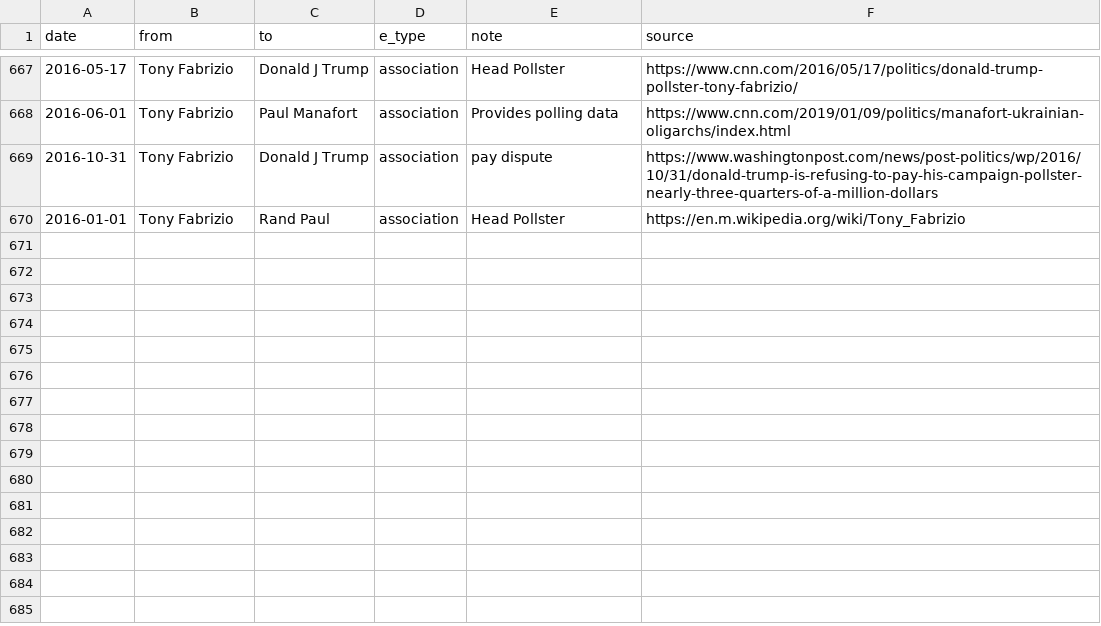
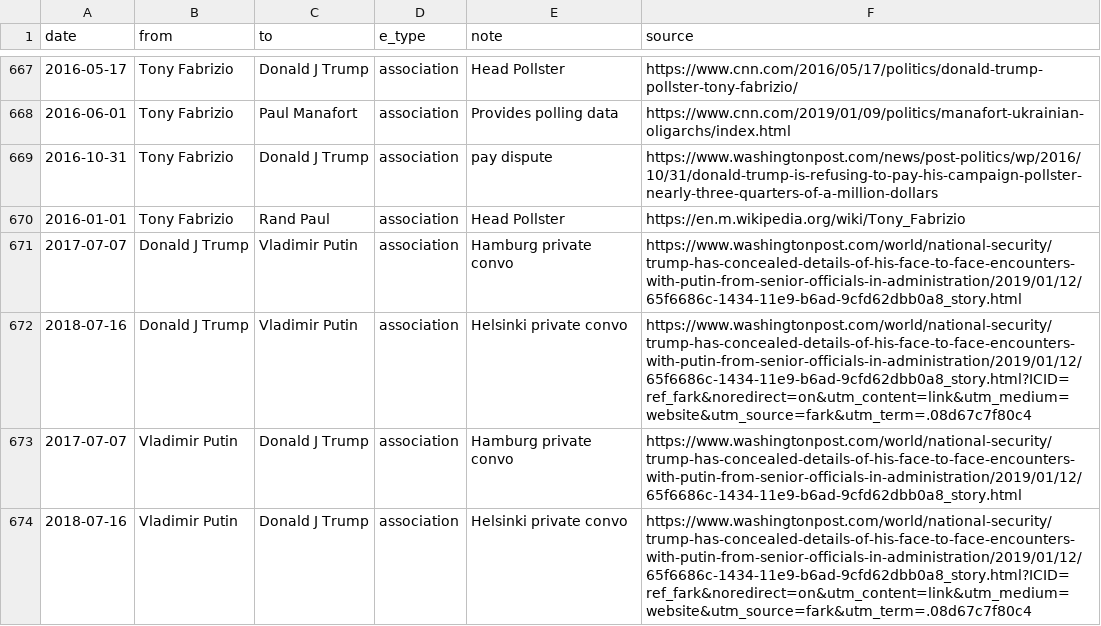
Before and after one commit to schnee/tangler, a CSV file: data/tangled.csv, drawn as a sheet; only a part is shown, gaps mark what is left out; the diff names each change by its address in the sheet, - before the commit and + after, or states it on an @@ line.

Commit message:
added trump - putin private convos

```diff
--- a/data/tangled.csv
+++ b/data/tangled.csv
+row 671: 2017-07-07 | Donald J Trump | Vladimir Putin | association | Hamburg private convo | https://www.washingtonpost.com/world/national-security/trump-has-concealed-details-of-his-face-to-face-encounters-with-putin-from-senior-officials-in-administration/2019/01/12/65f6686c-1434-11e9-b6ad-9cfd62dbb0a8_story.html
+row 672: 2018-07-16 | Donald J Trump | Vladimir Putin | association | Helsinki private convo | https://www.washingtonpost.com/world/national-security/trump-has-concealed-details-of-his-face-to-face-encounters-with-putin-from-senior-officials-in-administration/2019/01/12/65f6686c-1434-11e9-b6ad-9cfd62dbb0a8_story.html?ICID=ref_fark&noredirect=on&utm_content=link&utm_medium=website&utm_source=fark&utm_term=.08d67c7f80c4
+row 673: 2017-07-07 | Vladimir Putin | Donald J Trump | association | Hamburg private convo | https://www.washingtonpost.com/world/national-security/trump-has-concealed-details-of-his-face-to-face-encounters-with-putin-from-senior-officials-in-administration/2019/01/12/65f6686c-1434-11e9-b6ad-9cfd62dbb0a8_story.html
+row 674: 2018-07-16 | Vladimir Putin | Donald J Trump | association | Helsinki private convo | https://www.washingtonpost.com/world/national-security/trump-has-concealed-details-of-his-face-to-face-encounters-with-putin-from-senior-officials-in-administration/2019/01/12/65f6686c-1434-11e9-b6ad-9cfd62dbb0a8_story.html?ICID=ref_fark&noredirect=on&utm_content=link&utm_medium=website&utm_source=fark&utm_term=.08d67c7f80c4
```
